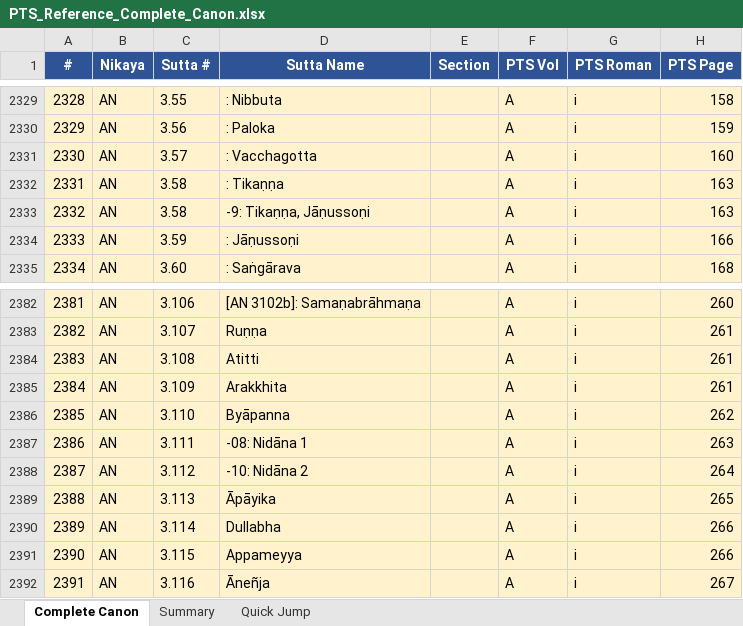
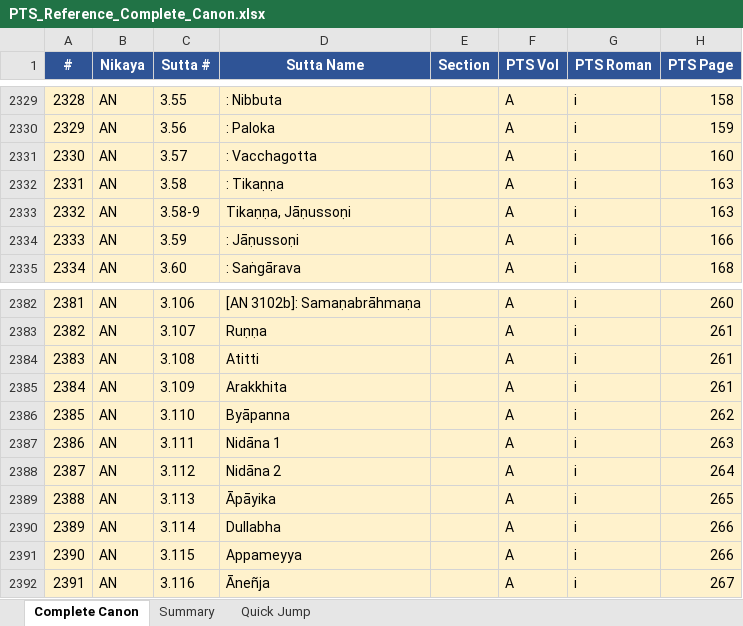
Before and after one commit to jorgecaa/pts-vri-concordance, an Excel workbook: PTS_Reference_Complete_Canon.xlsx, sheet Complete Canon, drawn as a sheet; only a part is shown, gaps mark what is left out; values as stored, in another font and other column widths than the file's, no borders; the diff names each change by its address in the sheet, - before the commit and + after, or states it on an @@ line.

```diff
--- a/PTS_Reference_Complete_Canon.xlsx (sheet Complete Canon)
+++ b/PTS_Reference_Complete_Canon.xlsx (sheet Complete Canon)
-C2333 (Sutta #): 3.58
+C2333 (Sutta #): 3.58-9
-D2333 (Sutta Name): -9: Tikaṇṇa, Jāṇussoṇi
+D2333 (Sutta Name): Tikaṇṇa, Jāṇussoṇi
-D2387 (Sutta Name): -08: Nidāna 1
+D2387 (Sutta Name): Nidāna 1
-D2388 (Sutta Name): -10: Nidāna 2
+D2388 (Sutta Name): Nidāna 2
```
Also changed, not shown: 1 other file.
